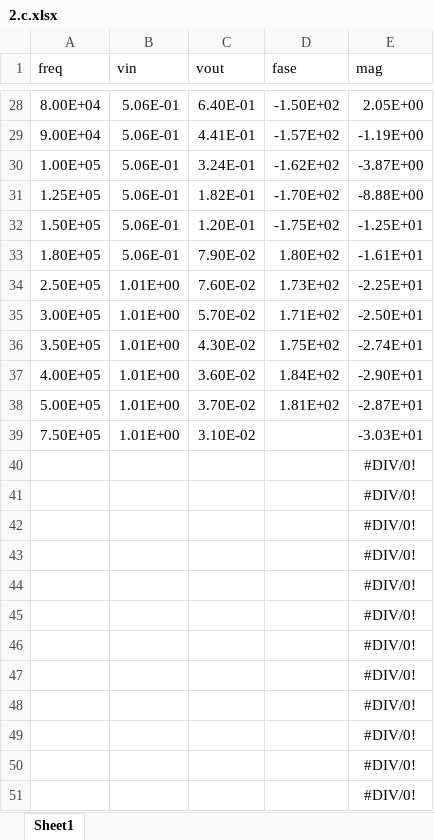
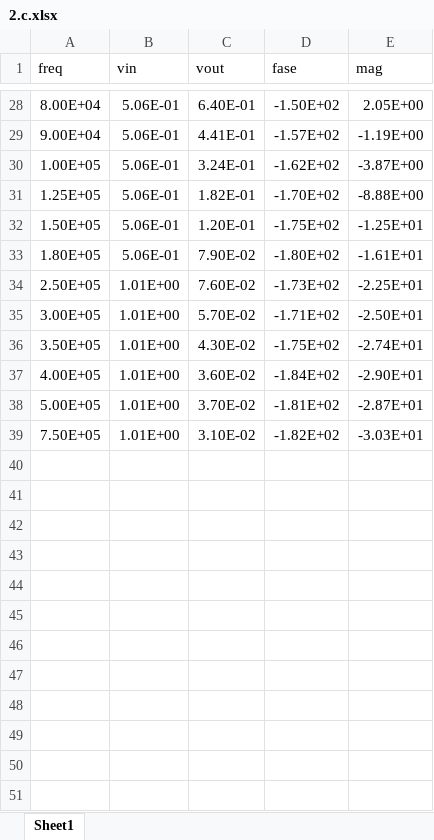
Before and after one commit to LuFernandez/lab-electronica, an Excel workbook: TP2/2.Datos/2.c.xlsx, sheet Sheet1, drawn as a sheet; only a part is shown, gaps mark what is left out; values as stored, in another font and other column widths than the file's, no borders; the diff covers the shown part only; the diff names each change by its address in the sheet, - before the commit and + after, or states it on an @@ line.

```diff
--- a/TP2/2.Datos/2.c.xlsx (sheet Sheet1)
+++ b/TP2/2.Datos/2.c.xlsx (sheet Sheet1)
-D33 (fase): 1.80E+02
+D33 (fase): -1.80E+02
-D34 (fase): 1.73E+02
+D34 (fase): -1.73E+02
-D35 (fase): 1.71E+02
+D35 (fase): -1.71E+02
-D36 (fase): 1.75E+02
+D36 (fase): -1.75E+02
-D37 (fase): 1.84E+02
+D37 (fase): -1.84E+02
-D38 (fase): 1.81E+02
+D38 (fase): -1.81E+02
-D39 (fase): (empty)
+D39 (fase): -1.82E+02
-row 40:  |  |  |  | #DIV/0!
-row 41:  |  |  |  | #DIV/0!
-row 42:  |  |  |  | #DIV/0!
-row 43:  |  |  |  | #DIV/0!
-row 44:  |  |  |  | #DIV/0!
-row 45:  |  |  |  | #DIV/0!
-row 46:  |  |  |  | #DIV/0!
-row 47:  |  |  |  | #DIV/0!
-row 48:  |  |  |  | #DIV/0!
-row 49:  |  |  |  | #DIV/0!
-row 50:  |  |  |  | #DIV/0!
-row 51:  |  |  |  | #DIV/0!
```
Also changed, not shown: 41 removed rows elsewhere in this sheet, 8 other files.
